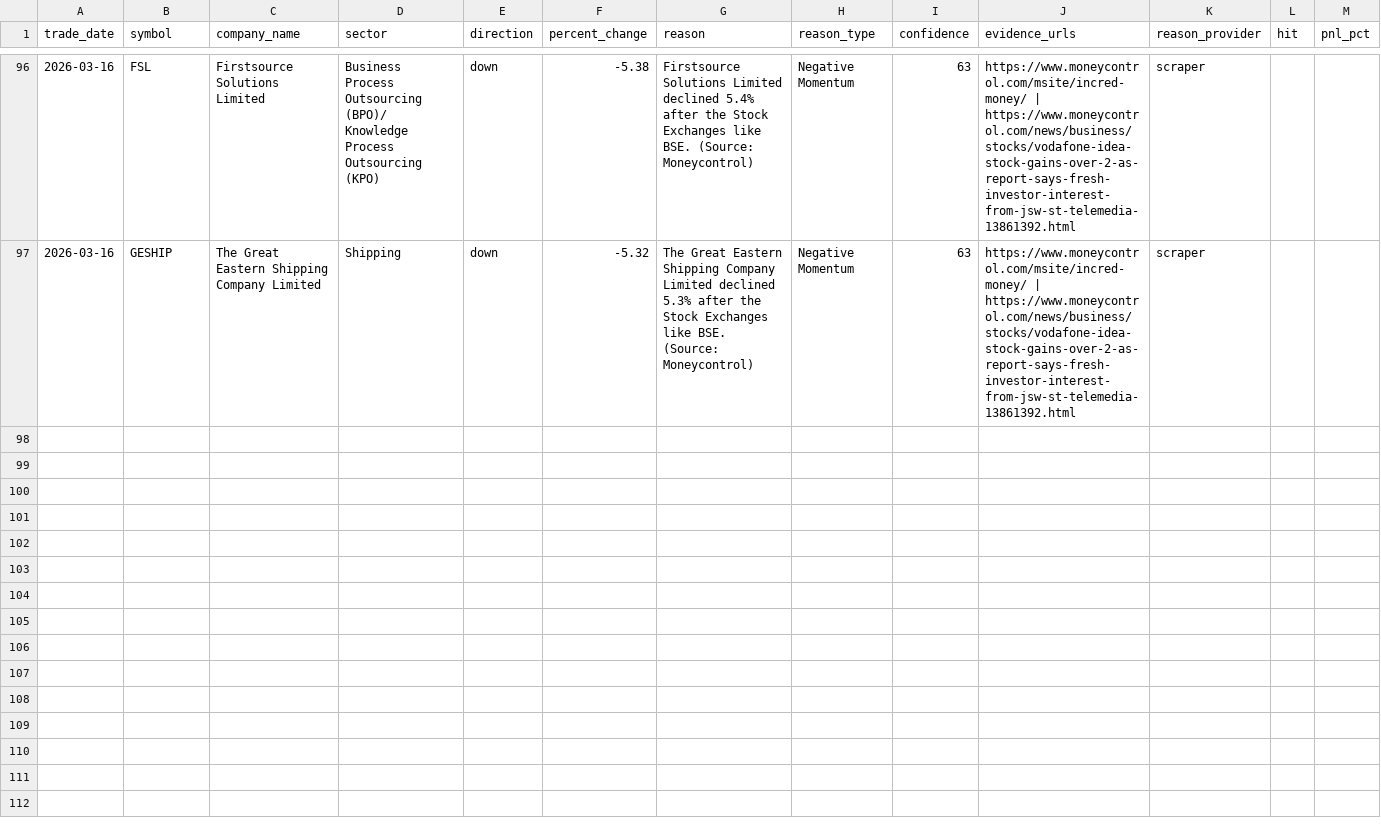
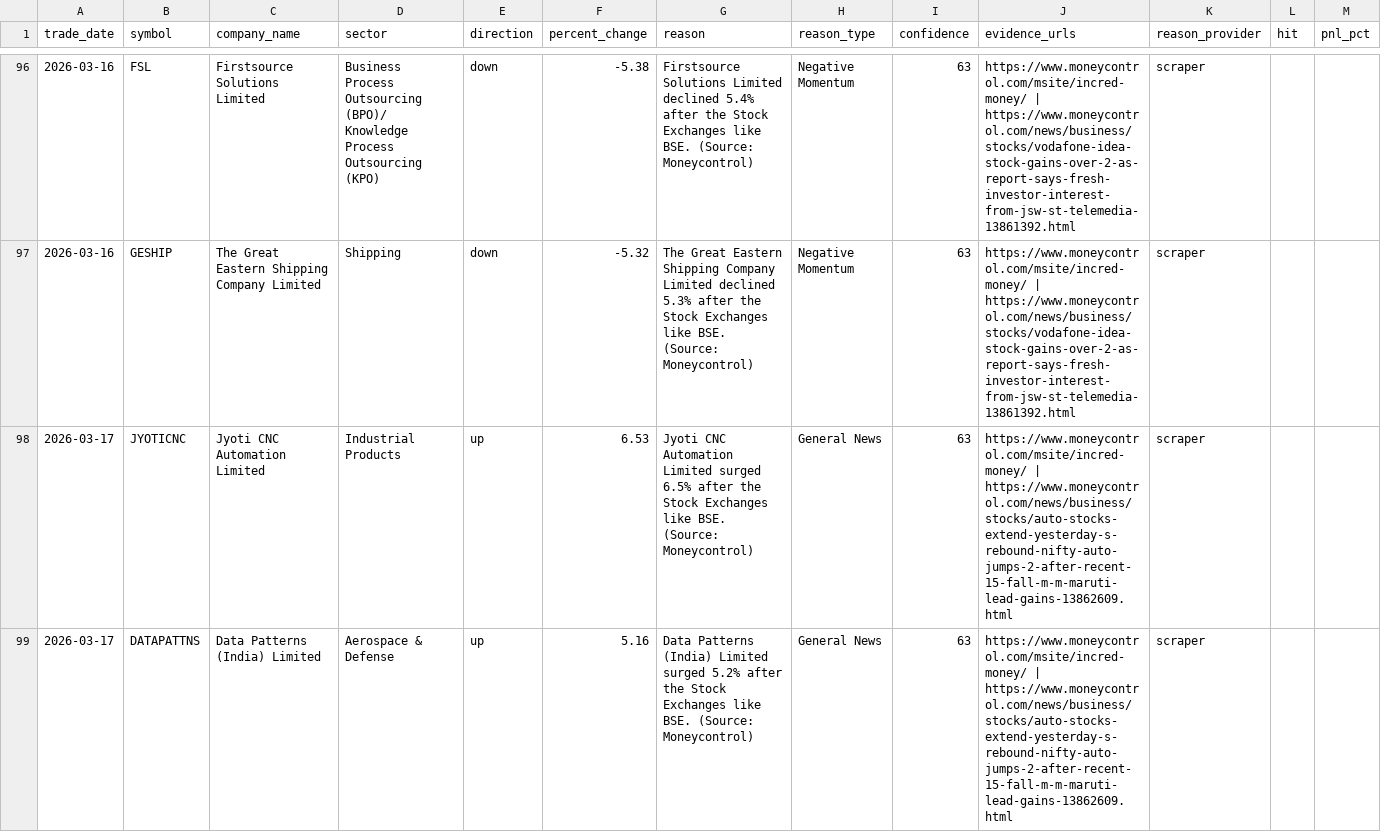
Before and after one commit to lakhanrathi1/AIStockScreener, a CSV file: data/alerts_history.csv, drawn as a sheet; only a part is shown, gaps mark what is left out.

```diff
--- a/data/alerts_history.csv
+++ b/data/alerts_history.csv
@@ -97 +97,3 @@ trade_date,symbol,company_name,sector,direction,percent_change,reason,reason_typ
 2026-03-16,GESHIP,The Great Eastern Shipping Company Limited,Shipping,down,-5.32,The Great Eastern Shipping Company Limited declined 5.3% after the Stock Exchanges like BSE. (Source: Moneycontrol),Negative Momentum,63,https://www.moneycontrol.com/msite/incred-money/ | https://www.moneycontrol.com/news/business/stocks/vodafone-idea-stock-gains-over-2-as-report-says-fresh-investor-interest-from-jsw-st-telemedia-13861392.html,scraper,,
+2026-03-17,JYOTICNC,Jyoti CNC Automation Limited,Industrial Products,up,6.53,Jyoti CNC Automation Limited surged 6.5% after the Stock Exchanges like BSE. (Source: Moneycontrol),General News,63,https://www.moneycontrol.com/msite/incred-money/ | https://www.moneycontrol.com/news/business/stocks/auto-stocks-extend-yesterday-s-rebound-nifty-auto-jumps-2-after-recent-15-fall-m-m-maruti-lead-gains-13862609.html,scraper,,
+2026-03-17,DATAPATTNS,Data Patterns (India) Limited,Aerospace & Defense,up,5.16,Data Patterns (India) Limited surged 5.2% after the Stock Exchanges like BSE. (Source: Moneycontrol),General News,63,https://www.moneycontrol.com/msite/incred-money/ | https://www.moneycontrol.com/news/business/stocks/auto-stocks-extend-yesterday-s-rebound-nifty-auto-jumps-2-after-recent-15-fall-m-m-maruti-lead-gains-13862609.html,scraper,,
```
Also changed, not shown: data/daily_alerts.csv.
